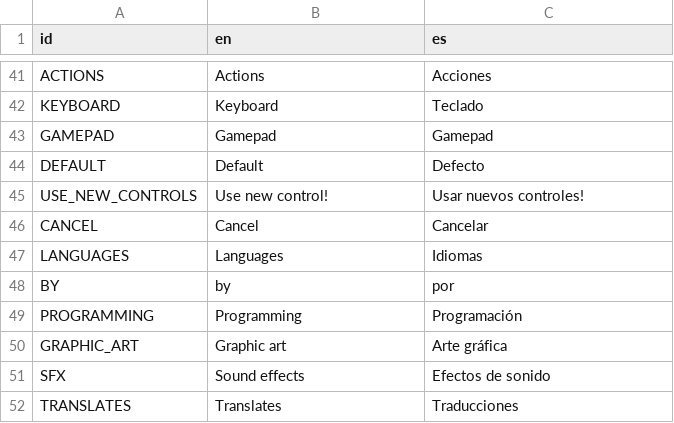
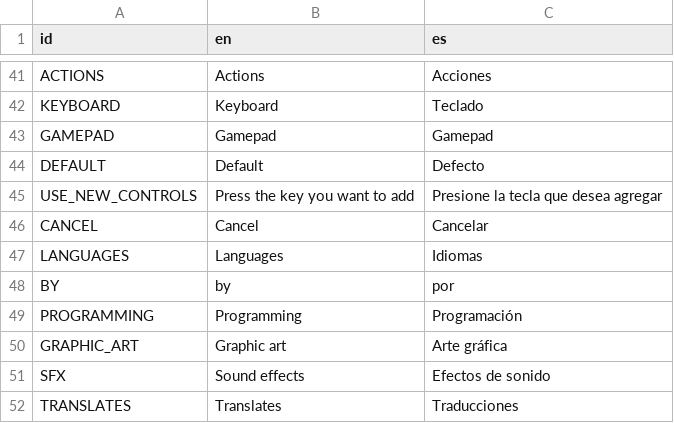
Before and after one commit to paul-mcnamee/Godot-GameTemplate, a CSV file: addons/GameTemplate/Localization/Localization.csv, drawn as a sheet; only a part is shown, gaps mark what is left out.

Commit message:
changed translation for keybind popup, changed layout for graphics

```diff
--- a/addons/GameTemplate/Localization/Localization.csv
+++ b/addons/GameTemplate/Localization/Localization.csv
@@ -44,3 +44,3 @@ GAMEPAD,Gamepad,Gamepad
 DEFAULT,Default,Defecto
-USE_NEW_CONTROLS,Use new control!,Usar nuevos controles!
+USE_NEW_CONTROLS,Press the key you want to add,Presione la tecla que desea agregar
 CANCEL,Cancel,Cancelar
```
Also changed, not shown: 10 other files.
